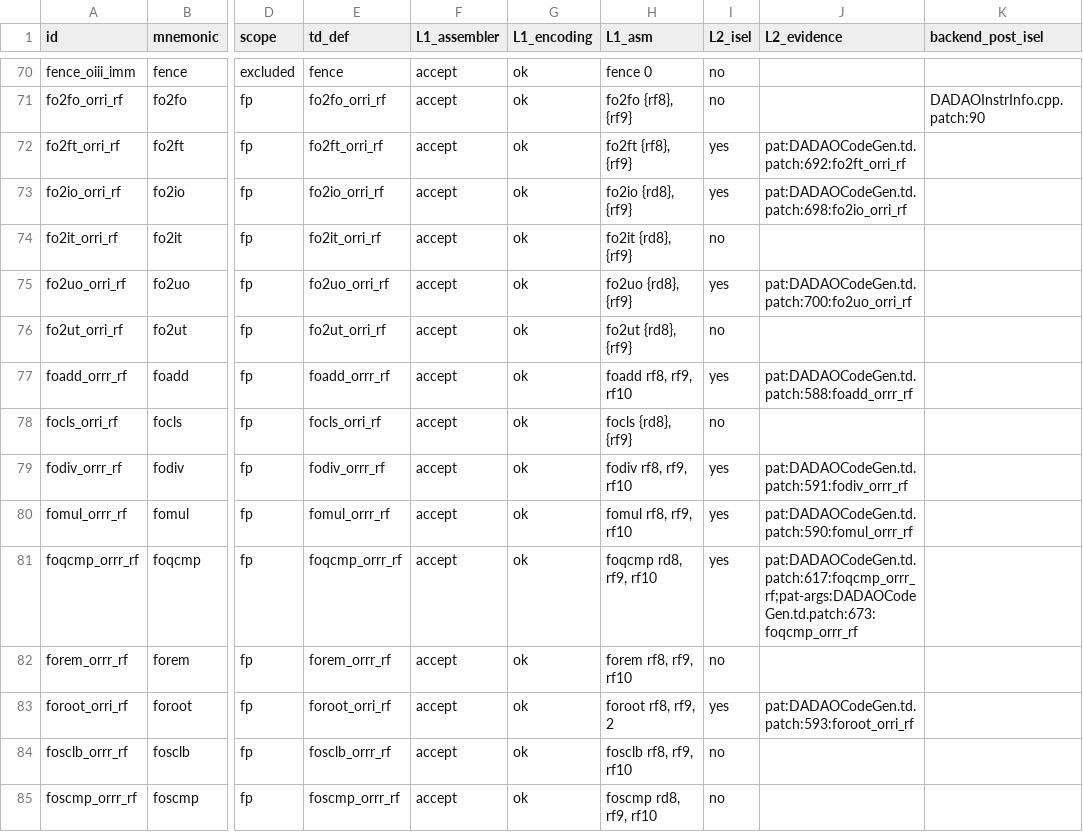
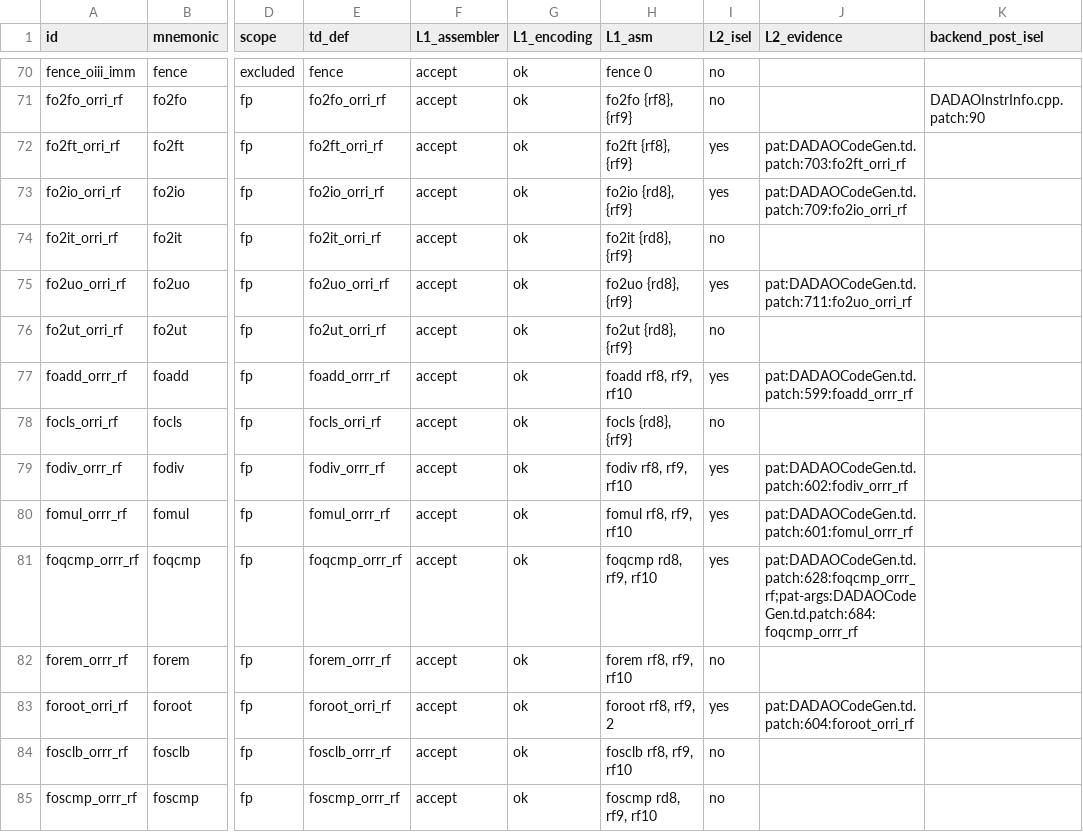
Before and after one commit to gxt/DADAO-v5, a TSV file: tools/llvm/llvm-isa-backend-matrix.tsv, drawn as a sheet; only a part is shown, gaps mark what is left out; the diff covers the shown part only; the diff names each change by its address in the sheet, - before the commit and + after, or states it on an @@ line.

Commit message:
LLVM-100t/T4：__thread 用户 TLS（local-exec）—— TLSSupported=true、非 PIC 默认 local-exec、GlobalTLSAddress→TLS_ADDR（TLS_OFFSET 3 片 ABS48 打 STT_TLS 符号 + add.o rb,rb3,rd）、llvm.thread.pointer=rb3；&var-tp=0/8/16、两线程互不串；047t 3 例静态 3/3 pass、动态明确 blocked（需 dynamic TLS，归 LLVM-117t）；lit 118/118；补丁 184

```diff
--- a/tools/llvm/llvm-isa-backend-matrix.tsv
+++ b/tools/llvm/llvm-isa-backend-matrix.tsv
-J72 (L2_evidence): pat:DADAOCodeGen.td.patch:692:fo2ft_orri_rf
+J72 (L2_evidence): pat:DADAOCodeGen.td.patch:703:fo2ft_orri_rf
-J73 (L2_evidence): pat:DADAOCodeGen.td.patch:698:fo2io_orri_rf
+J73 (L2_evidence): pat:DADAOCodeGen.td.patch:709:fo2io_orri_rf
-J75 (L2_evidence): pat:DADAOCodeGen.td.patch:700:fo2uo_orri_rf
+J75 (L2_evidence): pat:DADAOCodeGen.td.patch:711:fo2uo_orri_rf
-J77 (L2_evidence): pat:DADAOCodeGen.td.patch:588:foadd_orrr_rf
+J77 (L2_evidence): pat:DADAOCodeGen.td.patch:599:foadd_orrr_rf
-J79 (L2_evidence): pat:DADAOCodeGen.td.patch:591:fodiv_orrr_rf
+J79 (L2_evidence): pat:DADAOCodeGen.td.patch:602:fodiv_orrr_rf
-J80 (L2_evidence): pat:DADAOCodeGen.td.patch:590:fomul_orrr_rf
+J80 (L2_evidence): pat:DADAOCodeGen.td.patch:601:fomul_orrr_rf
-J81 (L2_evidence): pat:DADAOCodeGen.td.patch:617:foqcmp_orrr_rf;pat-args:DADAOCodeGen.td.patch:673:foqcmp_orrr_rf
+J81 (L2_evidence): pat:DADAOCodeGen.td.patch:628:foqcmp_orrr_rf;pat-args:DADAOCodeGen.td.patch:684:foqcmp_orrr_rf
-J83 (L2_evidence): pat:DADAOCodeGen.td.patch:593:foroot_orri_rf
+J83 (L2_evidence): pat:DADAOCodeGen.td.patch:604:foroot_orri_rf
```
Also changed, not shown: 106 edited cells elsewhere in this file, 12 other files.
